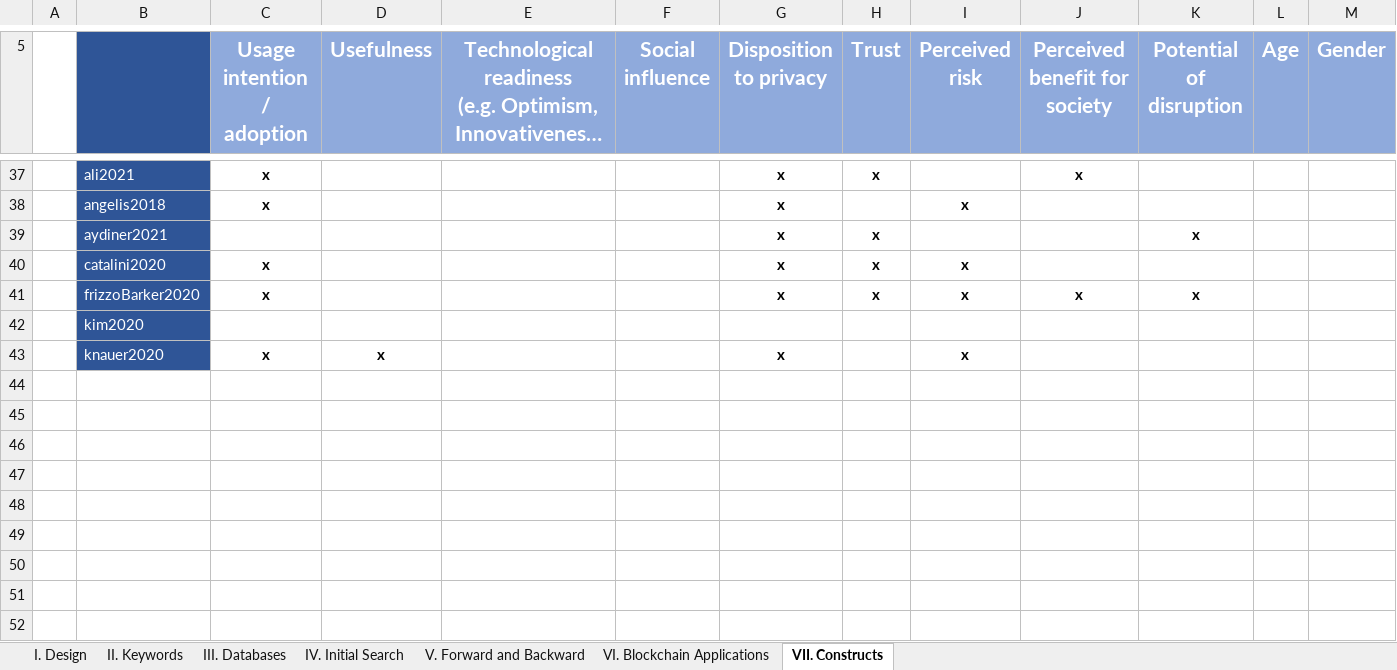
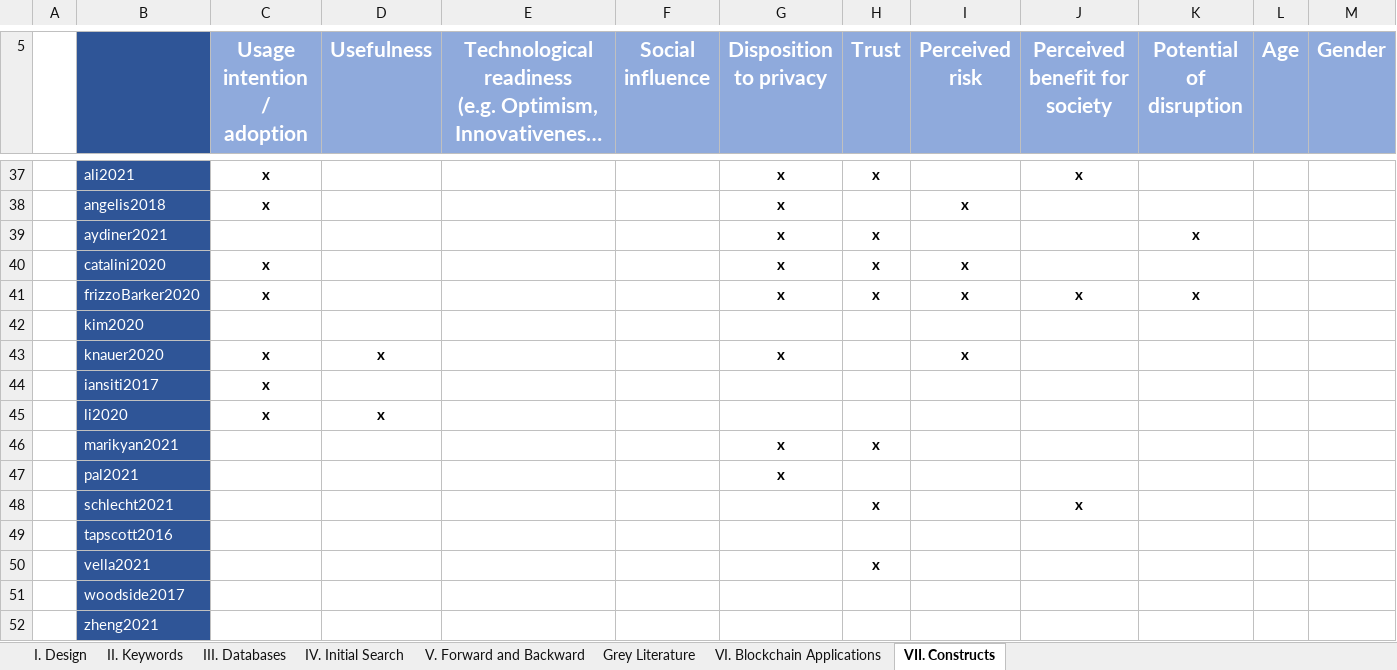
Before and after one commit to Kealy12/MA, an Excel workbook: 09_Literature_Review/01_Literature Review_Blockchain_Implications for Business Models.xlsx, sheet VII. Constructs, drawn as a sheet; only a part is shown, gaps mark what is left out; long unchanged cells end in …; values as stored, in another font and other column widths than the file's, no borders; conditional formats not drawn; rows hold the shown columns only; the diff names each change by its address in the sheet, - before the commit and + after, or states it on an @@ line.

```diff
--- a/09_Literature_Review/01_Literature Review_Blockchain_Implications for Business Models.xlsx (sheet VII. Constructs)
+++ b/09_Literature_Review/01_Literature Review_Blockchain_Implications for Business Models.xlsx (sheet VII. Constructs)
+sheet tab: Grey Literature
+row 44:  | iansiti2017 | x
+row 45:  | li2020 | x | x
+row 46:  | marikyan2021 |  |  |  |  | x | x
+row 47:  | pal2021 |  |  |  |  | x
+row 48:  | schlecht2021 |  |  |  |  |  | x |  | x
+row 49:  | tapscott2016
+row 50:  | vella2021 |  |  |  |  |  | x
+row 51:  | woodside2017
+row 52:  | zheng2021
```
Also changed, not shown: sheet V. Forward and Backward, sheet VI. Blockchain Applications, sheet IV. Initial Search, 17 other files.
